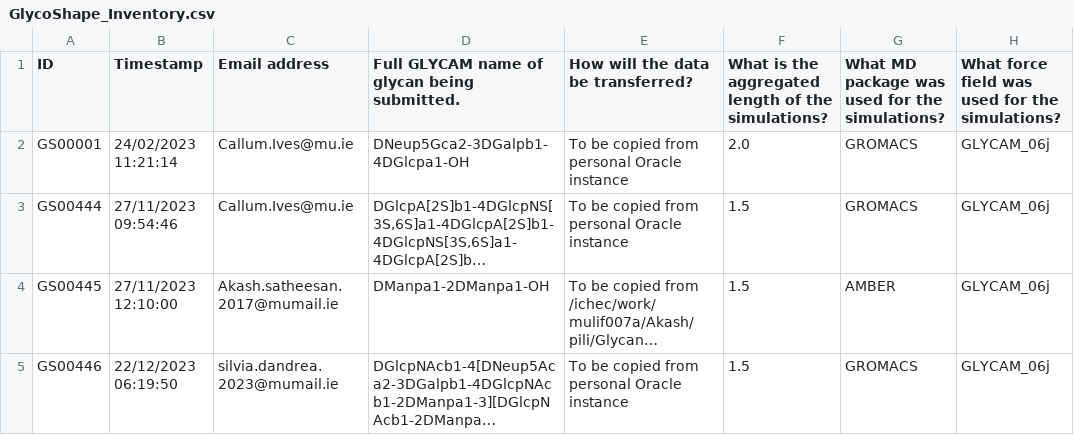
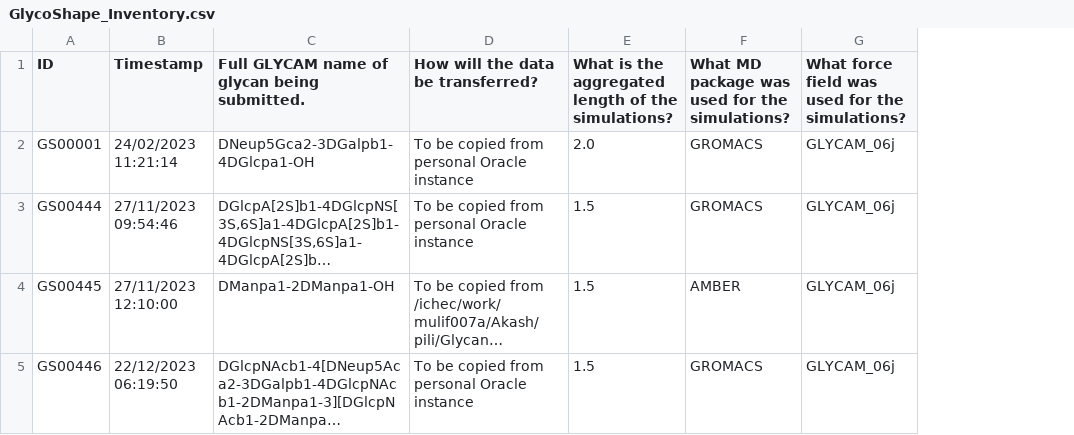
Before and after one commit to Ojas-Singh/GlycanAnalysisPipeline, a CSV file: GlycoShape_Inventory.csv, drawn as a sheet; only a part is shown; long unchanged cells end in …; the diff names each change by its address in the sheet, - before the commit and + after, or states it on an @@ line.

```diff
--- a/GlycoShape_Inventory.csv
+++ b/GlycoShape_Inventory.csv
-column C (Email address), rows 2-5: Callum.Ives@mu.ie | Callum.Ives@mu.ie | Akash.satheesan.2017@mumail.ie | silvia.dandrea.2023@mumail.ie
```
Also changed, not shown: 3 other files.
